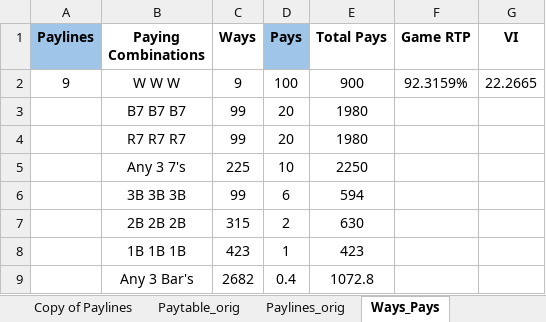
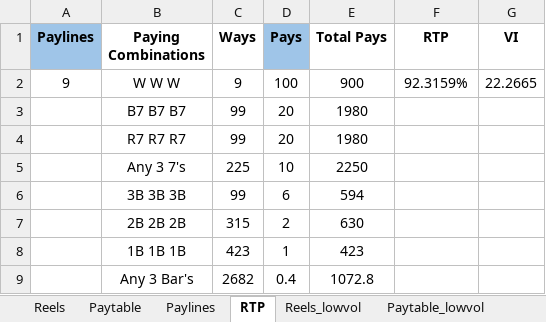
Before and after one commit to kenfuciousd/Math_Simulator, an Excel workbook: assets/PARishSheets.xlsx, sheet RTP, drawn as a sheet; values as stored, in another font and other column widths than the file's, no borders; the diff names each change by its address in the sheet, - before the commit and + after, or states it on an @@ line.

```diff
--- a/assets/PARishSheets.xlsx (sheet RTP)
+++ b/assets/PARishSheets.xlsx (sheet RTP)
-sheet tab: Ways_Pays
+sheet tab: RTP
-F1: Game RTP
+F1: RTP
```
Also changed, not shown: sheet Reels5, sheet Paytable5, other sheet tabs, formulas that keep their value, 1 other file.
